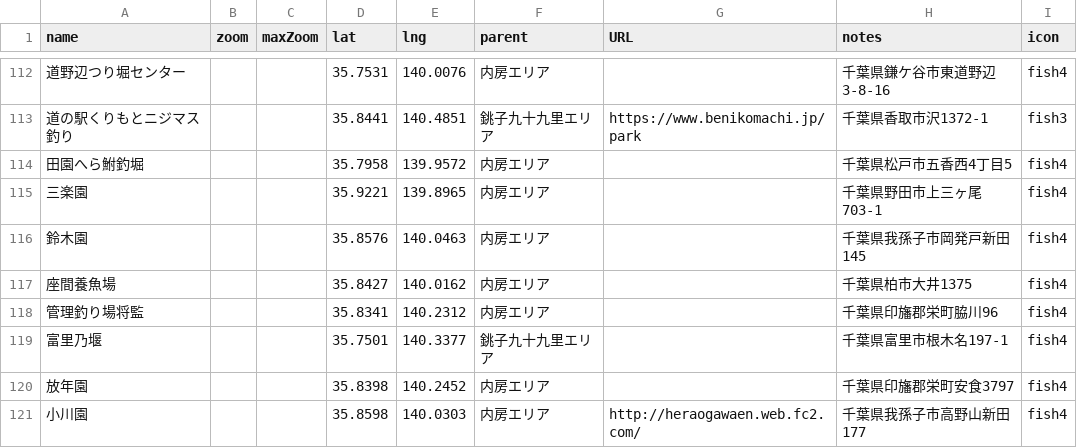
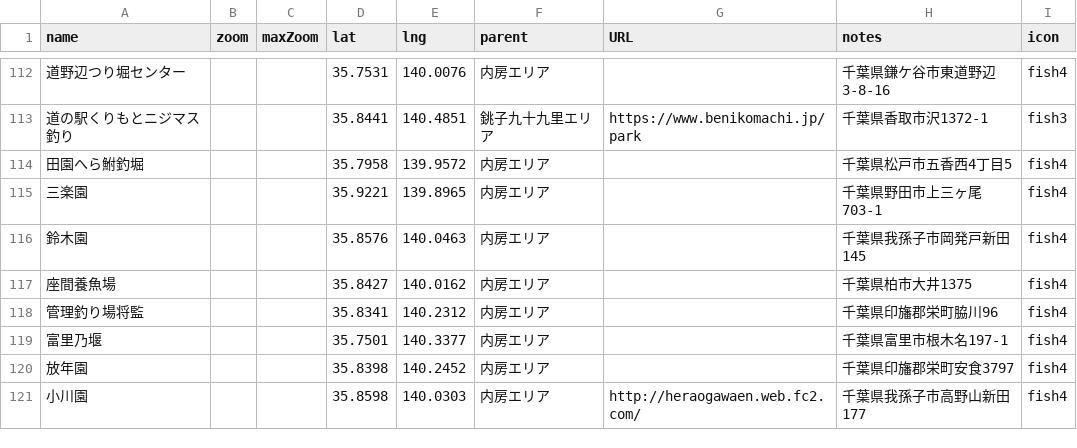
Before and after one commit to 4476barebare/MAP-, a CSV file: data/location.csv, drawn as a sheet; only a part is shown, gaps mark what is left out; the diff names each change by its address in the sheet, - before the commit and + after, or states it on an @@ line.

Commit message:
Add files via upload

```diff
--- a/data/location.csv
+++ b/data/location.csv
-F119 (parent): 銚子九十九里エリア
+F119 (parent): 内房エリア
```
